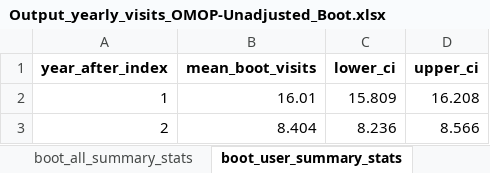
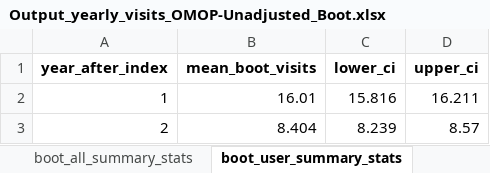
Before and after one commit to HEOR-NDORMS/OMOP-Validation-Study, an Excel workbook: OMOP Analysis/Results/Output_yearly_visits_OMOP-Unadjusted_Boot.xlsx, sheet boot_user_summary_stats, drawn as a sheet; values as stored, in another font and other column widths than the file's, no borders; the diff names each change by its address in the sheet, - before the commit and + after, or states it on an @@ line.

Commit message:
update bootstrap output

```diff
--- a/OMOP Analysis/Results/Output_yearly_visits_OMOP-Unadjusted_Boot.xlsx (sheet boot_user_summary_stats)
+++ b/OMOP Analysis/Results/Output_yearly_visits_OMOP-Unadjusted_Boot.xlsx (sheet boot_user_summary_stats)
-C2 (lower_ci): 15.809
+C2 (lower_ci): 15.816
-D2 (upper_ci): 16.208
+D2 (upper_ci): 16.211
-C3 (lower_ci): 8.236
+C3 (lower_ci): 8.239
-D3 (upper_ci): 8.566
+D3 (upper_ci): 8.57
```
Also changed, not shown: sheet boot_all_summary_stats, OMOP Analysis/Results/Output_costs_OMOP-Unadjusted_Boot.xlsx, OMOP Analysis/Results/Output_visits_OMOP-Unadjusted_Boot.xlsx, 1 other file.
